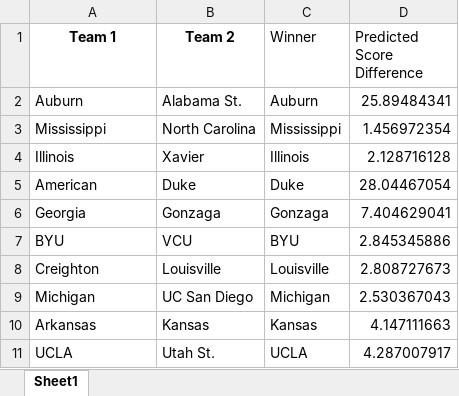
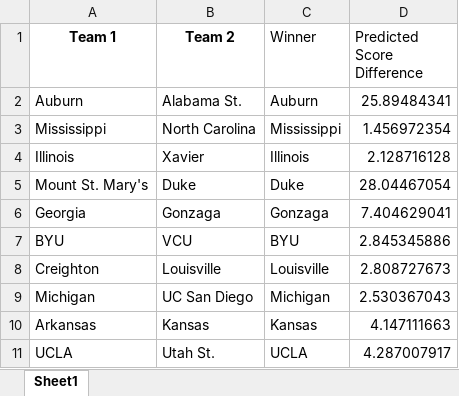
Before and after one commit to dmusta/marchmadness2025deploy, an Excel workbook: test_with_predictions.xlsx, sheet Sheet1, drawn as a sheet; only a part is shown; values as stored, in another font and other column widths than the file's, no borders; the diff names each change by its address in the sheet, - before the commit and + after, or states it on an @@ line.

```diff
--- a/test_with_predictions.xlsx (sheet Sheet1)
+++ b/test_with_predictions.xlsx (sheet Sheet1)
-A5 (Team 1): American
+A5 (Team 1): Mount St. Mary's
```
Also changed, not shown: aggregated_round_win_percentages.xlsx.
